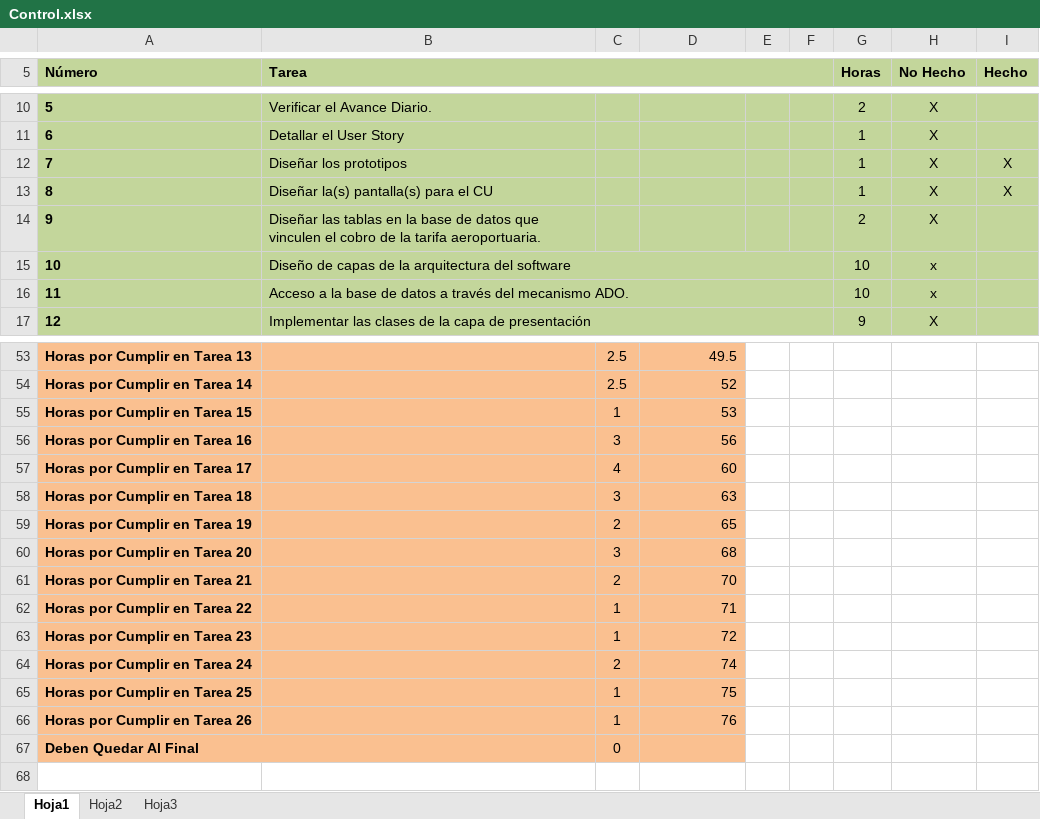
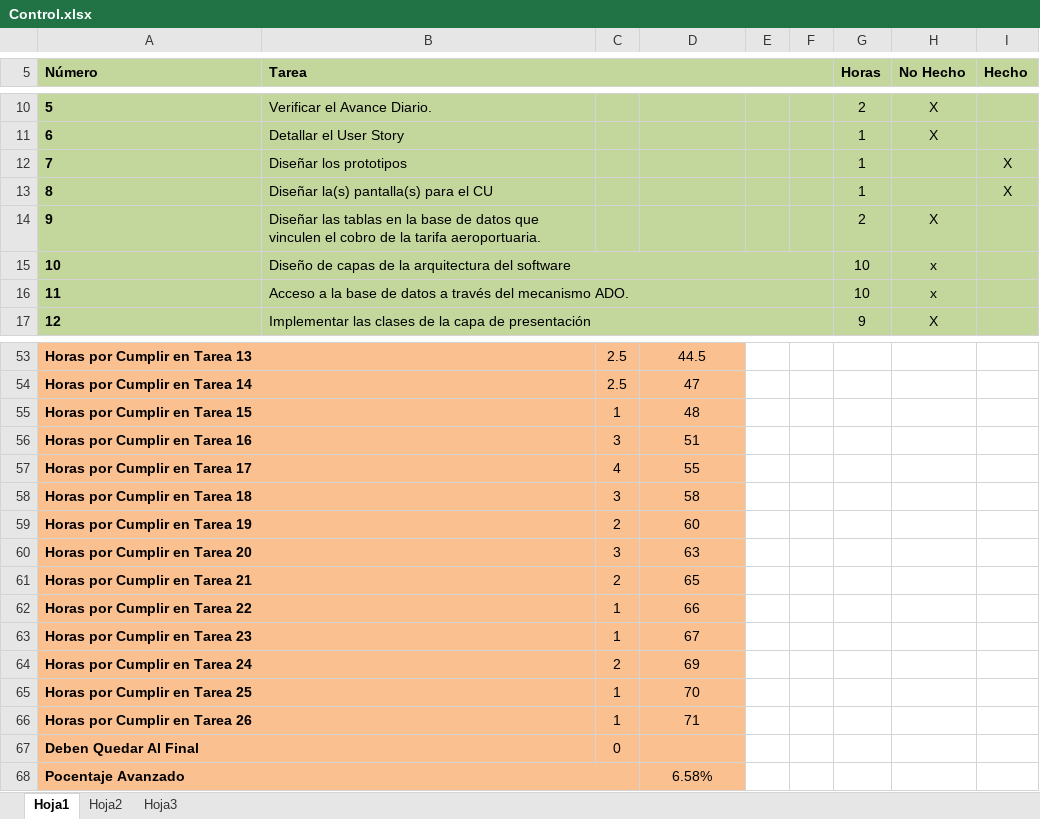
Before and after one commit to michaelrmartinezm/kbhit, an Excel workbook: Requerimientos/CUS 46 - Facturar Pago de Tarifa Aeroportuario por Pasaje de Aerolínea/Control.xlsx, sheet Hoja1, drawn as a sheet; only a part is shown, gaps mark what is left out; values as stored, in another font and other column widths than the file's, no borders; charts and pictures not drawn; removed rows and columns are numbered as before the commit, all else as after; the diff covers the shown part only; the diff names each change by its address in the sheet, - before the commit and + after, or states it on an @@ line.

```diff
--- a/Requerimientos/CUS 46 - Facturar Pago de Tarifa Aeroportuario por Pasaje de Aerolínea/Control.xlsx (sheet Hoja1)
+++ b/Requerimientos/CUS 46 - Facturar Pago de Tarifa Aeroportuario por Pasaje de Aerolínea/Control.xlsx (sheet Hoja1)
-H12:H13 (No Hecho): X
+H12:H13 (No Hecho): (empty)
@@ column A (Número) renumbered between rows 42 and 66 @@
+A53:B53 merged
-D53:D57 alignment: right
+D53:D57 alignment: center
-D53: 49.5
+D53: 44.5
+A54:B54 merged
-D54: 52
+D54: 47
+A55:B55 merged
-D55: 53
+D55: 48
+A56:B56 merged
-D56: 56
+D56: 51
+A57:B57 merged
-D57: 60
+D57: 55
+row 58: Horas por Cumplir en Tarea 18 |  | 3 | 58
+row 59: Horas por Cumplir en Tarea 19 |  | 2 | 60
+A60:B60 merged
-D60:D61 alignment: right
+D60:D61 alignment: center
+A61:B61 merged
-row 60: Horas por Cumplir en Tarea 20 |  | 3 | 68
-row 61: Horas por Cumplir en Tarea 21 |  | 2 | 70
+row 62: Horas por Cumplir en Tarea 22 |  | 1 | 66
+row 63: Horas por Cumplir en Tarea 23 |  | 1 | 67
+row 64: Horas por Cumplir en Tarea 24 |  | 2 | 69
+row 65: Horas por Cumplir en Tarea 25 |  | 1 | 70
+A66:B66 merged
-D66 alignment: right
+D66 alignment: center
-row 63: Horas por Cumplir en Tarea 23 |  | 1 | 72
-row 64: Horas por Cumplir en Tarea 24 |  | 2 | 74
-row 65: Horas por Cumplir en Tarea 25 |  | 1 | 75
-row 66: Horas por Cumplir en Tarea 26 |  | 1 | 76
+row 68: Pocentaje Avanzado |  |  | 6.58%
```
Also changed, not shown: 5 added rows, 5 removed rows, 6 edited cells, cell formats and merged cells elsewhere in this sheet, formulas that keep their value, charts or pictures, 1 other file.
